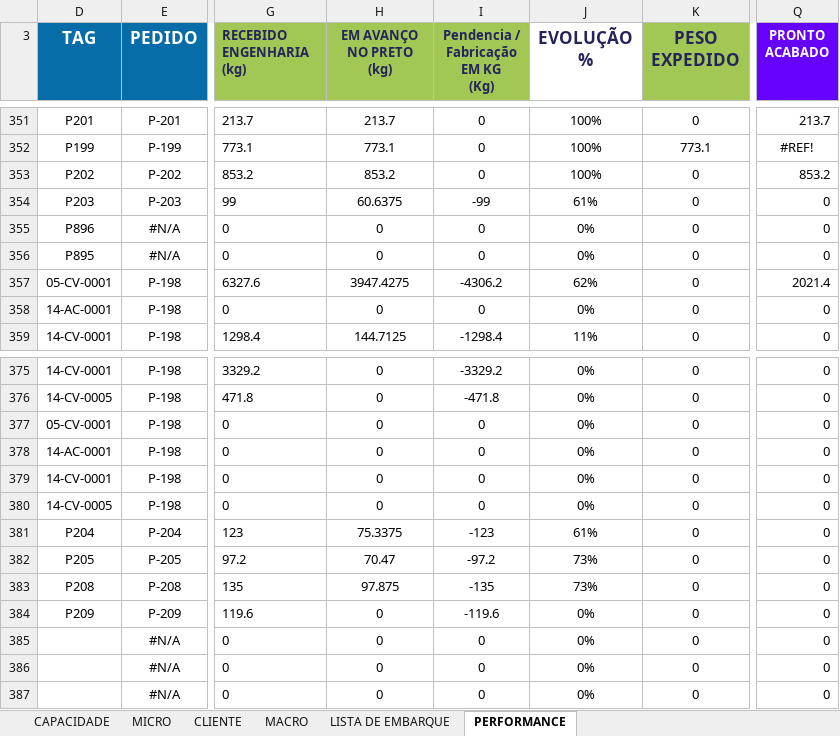
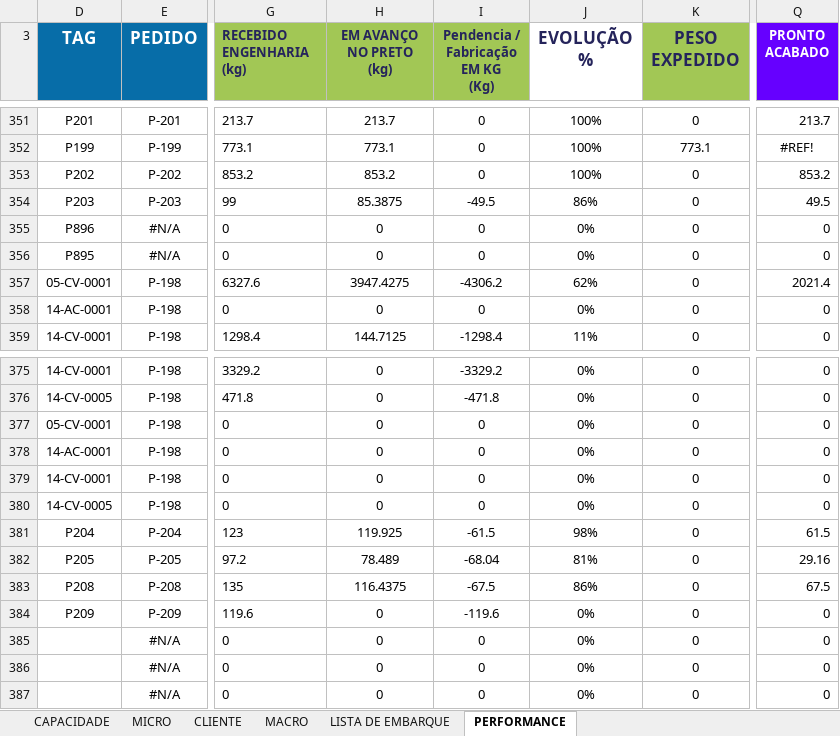
Before and after one commit to gezielseveriano-ui/Deshboardproducao, an Excel workbook: planejamento-controle-producao.xlsx, sheet PERFORMANCE, drawn as a sheet; only a part is shown, gaps mark what is left out; values as stored, in another font and other column widths than the file's, no borders; conditional formats and table styles not drawn; the diff names each change by its address in the sheet, - before the commit and + after, or states it on an @@ line.

```diff
--- a/planejamento-controle-producao.xlsx (sheet PERFORMANCE)
+++ b/planejamento-controle-producao.xlsx (sheet PERFORMANCE)
-H354 (EM AVANÇO NO PRETO (kg)): 60.6375
+H354 (EM AVANÇO NO PRETO (kg)): 85.3875
-I354: -99
+I354: -49.5
-J354 (EVOLUÇÃO %): 61%
+J354 (EVOLUÇÃO %): 86%
-Q354 (PRONTO ACABADO): 0
+Q354 (PRONTO ACABADO): 49.5
-H381 (EM AVANÇO NO PRETO (kg)): 75.3375
+H381 (EM AVANÇO NO PRETO (kg)): 119.925
-I381: -123
+I381: -61.5
-J381 (EVOLUÇÃO %): 61%
+J381 (EVOLUÇÃO %): 98%
-Q381 (PRONTO ACABADO): 0
+Q381 (PRONTO ACABADO): 61.5
-H382 (EM AVANÇO NO PRETO (kg)): 70.47
+H382 (EM AVANÇO NO PRETO (kg)): 78.489
-I382: -97.2
+I382: -68.04
-J382 (EVOLUÇÃO %): 73%
+J382 (EVOLUÇÃO %): 81%
-Q382 (PRONTO ACABADO): 0
+Q382 (PRONTO ACABADO): 29.16
-H383 (EM AVANÇO NO PRETO (kg)): 97.875
+H383 (EM AVANÇO NO PRETO (kg)): 116.4375
-I383: -135
+I383: -67.5
-J383 (EVOLUÇÃO %): 73%
+J383 (EVOLUÇÃO %): 86%
-Q383 (PRONTO ACABADO): 0
+Q383 (PRONTO ACABADO): 67.5
```
Also changed, not shown: sheet MICRO, sheet MACRO, hidden cells, charts or pictures.
